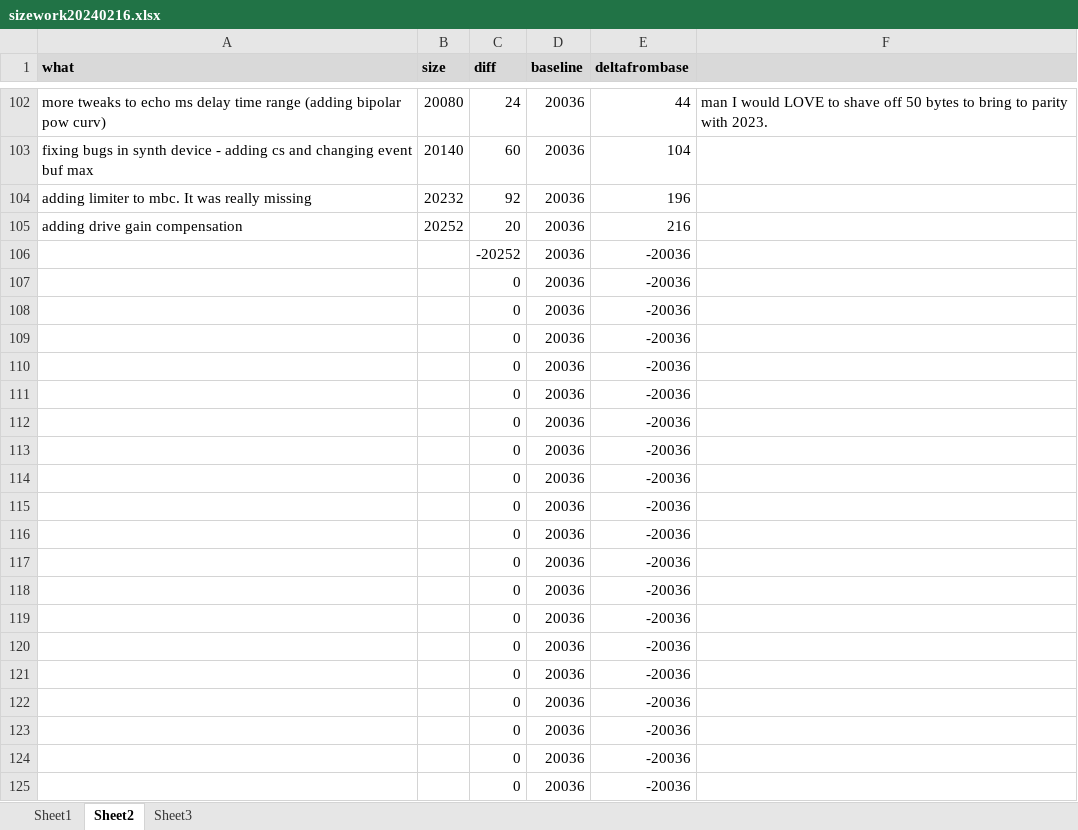
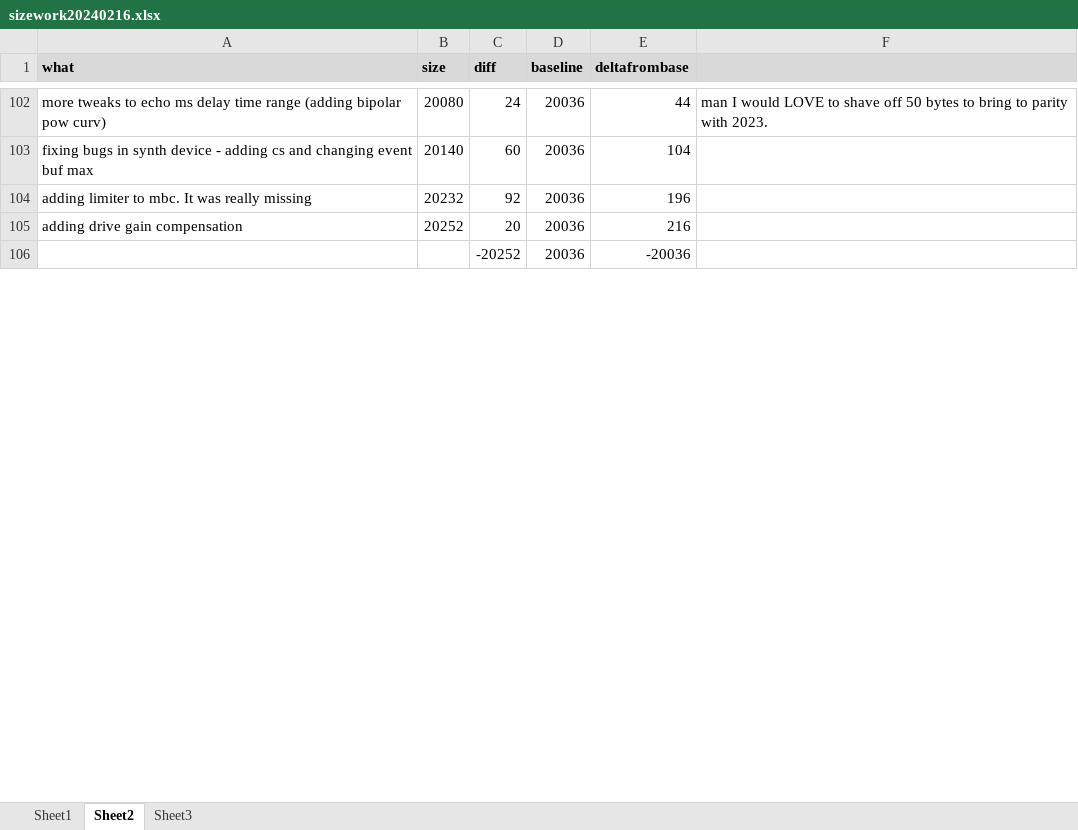
Before and after one commit to thenfour/WaveSabre, an Excel workbook: sizework20240216.xlsx, sheet Sheet2, drawn as a sheet; only a part is shown, gaps mark what is left out; values as stored, in another font and other column widths than the file's, no borders; removed rows and columns are numbered as before the commit, all else as after; the diff covers the shown part only; the diff names each change by its address in the sheet, - before the commit and + after, or states it on an @@ line.

```diff
--- a/sizework20240216.xlsx (sheet Sheet2)
+++ b/sizework20240216.xlsx (sheet Sheet2)
-row 107:  |  | 0 | 20036 | -20036
-row 108:  |  | 0 | 20036 | -20036
-row 109:  |  | 0 | 20036 | -20036
-row 110:  |  | 0 | 20036 | -20036
-row 111:  |  | 0 | 20036 | -20036
-row 112:  |  | 0 | 20036 | -20036
-row 113:  |  | 0 | 20036 | -20036
-row 114:  |  | 0 | 20036 | -20036
-row 115:  |  | 0 | 20036 | -20036
-row 116:  |  | 0 | 20036 | -20036
-row 117:  |  | 0 | 20036 | -20036
-row 118:  |  | 0 | 20036 | -20036
-row 119:  |  | 0 | 20036 | -20036
-row 120:  |  | 0 | 20036 | -20036
-row 121:  |  | 0 | 20036 | -20036
-row 122:  |  | 0 | 20036 | -20036
-row 123:  |  | 0 | 20036 | -20036
-row 124:  |  | 0 | 20036 | -20036
-row 125:  |  | 0 | 20036 | -20036
```
Also changed, not shown: 47 added rows and 28 removed rows elsewhere in this sheet, 7 other files.
